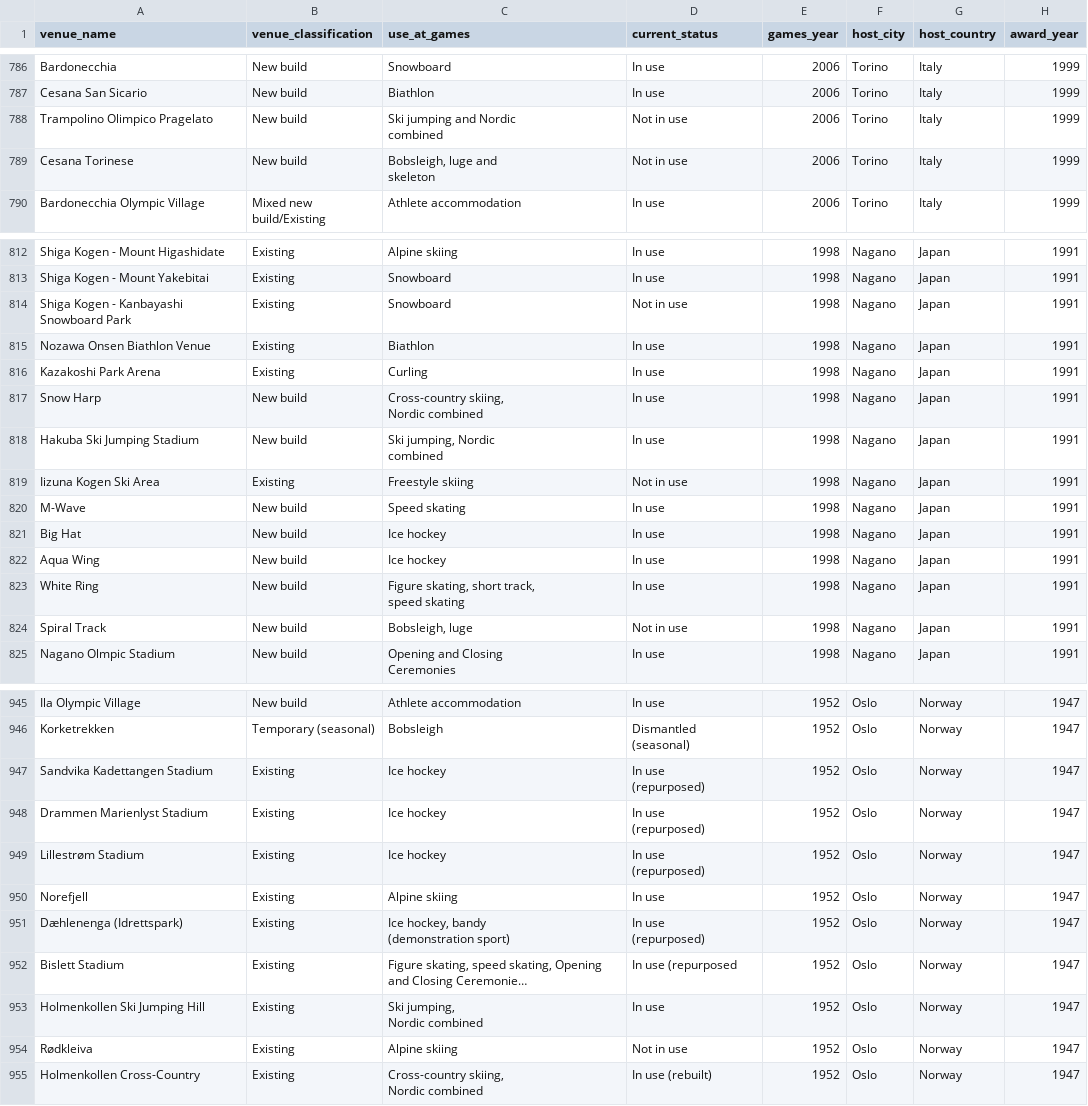
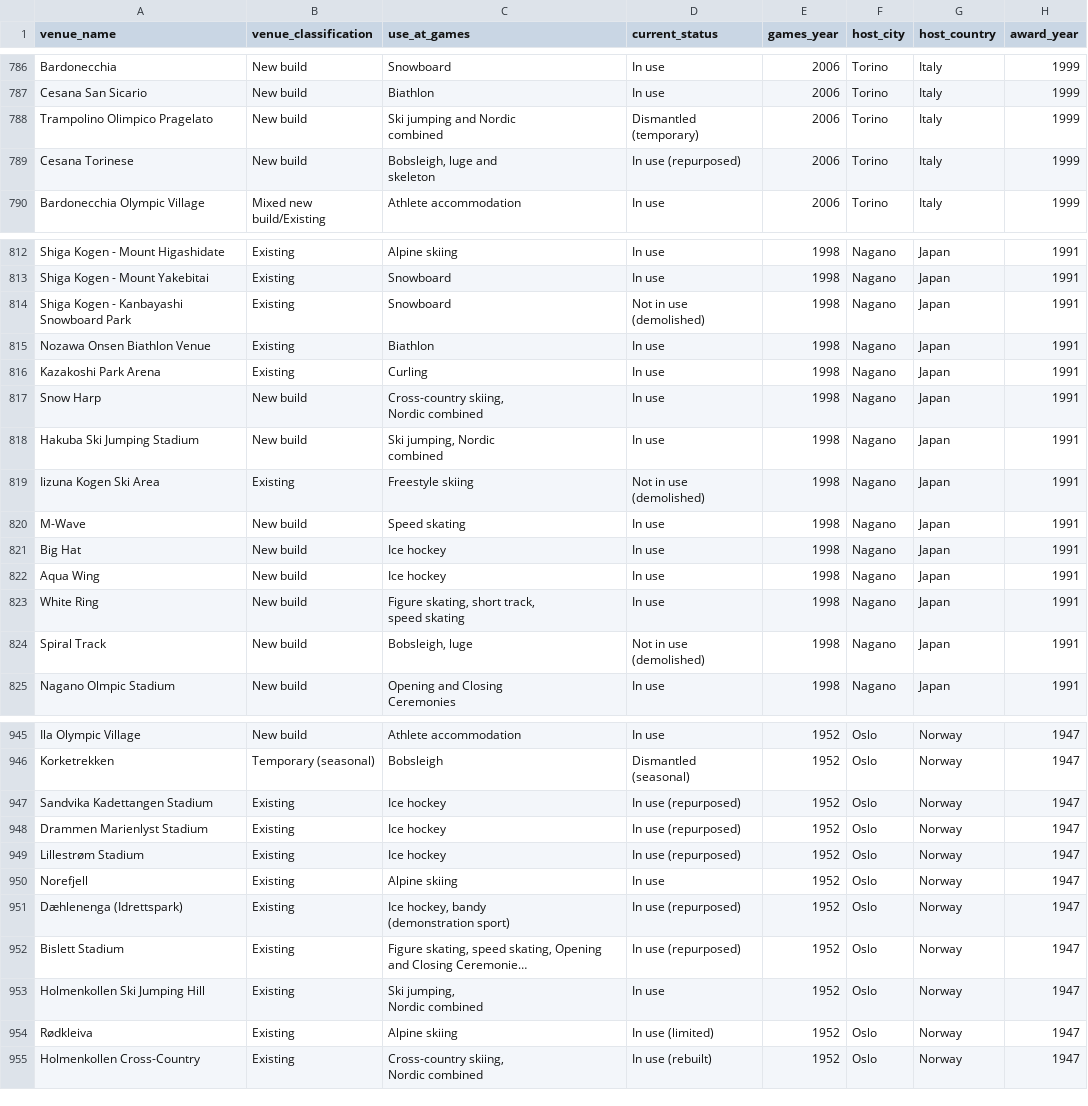
Before and after one commit to Smoothspinner/sports-urbanism-capstone, a CSV file: data/processed/olympic_venues_features.csv, drawn as a sheet; only a part is shown, gaps mark what is left out; long unchanged cells end in …; ↵ is a line break in a cell; the diff covers the shown part only; the diff names each change by its address in the sheet, - before the commit and + after, or states it on an @@ line.

```diff
--- a/data/processed/olympic_venues_features.csv
+++ b/data/processed/olympic_venues_features.csv
-D788 (current_status): Not in use
+D788 (current_status): Dismantled (temporary)
-D789 (current_status): Not in use
+D789 (current_status): In use (repurposed)
-D814 (current_status): Not in use
+D814 (current_status): Not in use (demolished)
-D819 (current_status): Not in use
+D819 (current_status): Not in use (demolished)
-D824 (current_status): Not in use
+D824 (current_status): Not in use (demolished)
-D947:D949 (current_status): In use ↵ (repurposed)
+D947:D949 (current_status): In use (repurposed)
-D951 (current_status): In use ↵ (repurposed)
+D951 (current_status): In use (repurposed)
-D952 (current_status): In use (repurposed
+D952 (current_status): In use (repurposed)
-D954 (current_status): Not in use
+D954 (current_status): In use (limited)
```
Also changed, not shown: 46 edited cells elsewhere in this file, data/external/wikidata_olympic_venues.csv, data/processed/olympic_model.csv, 4 other files.
